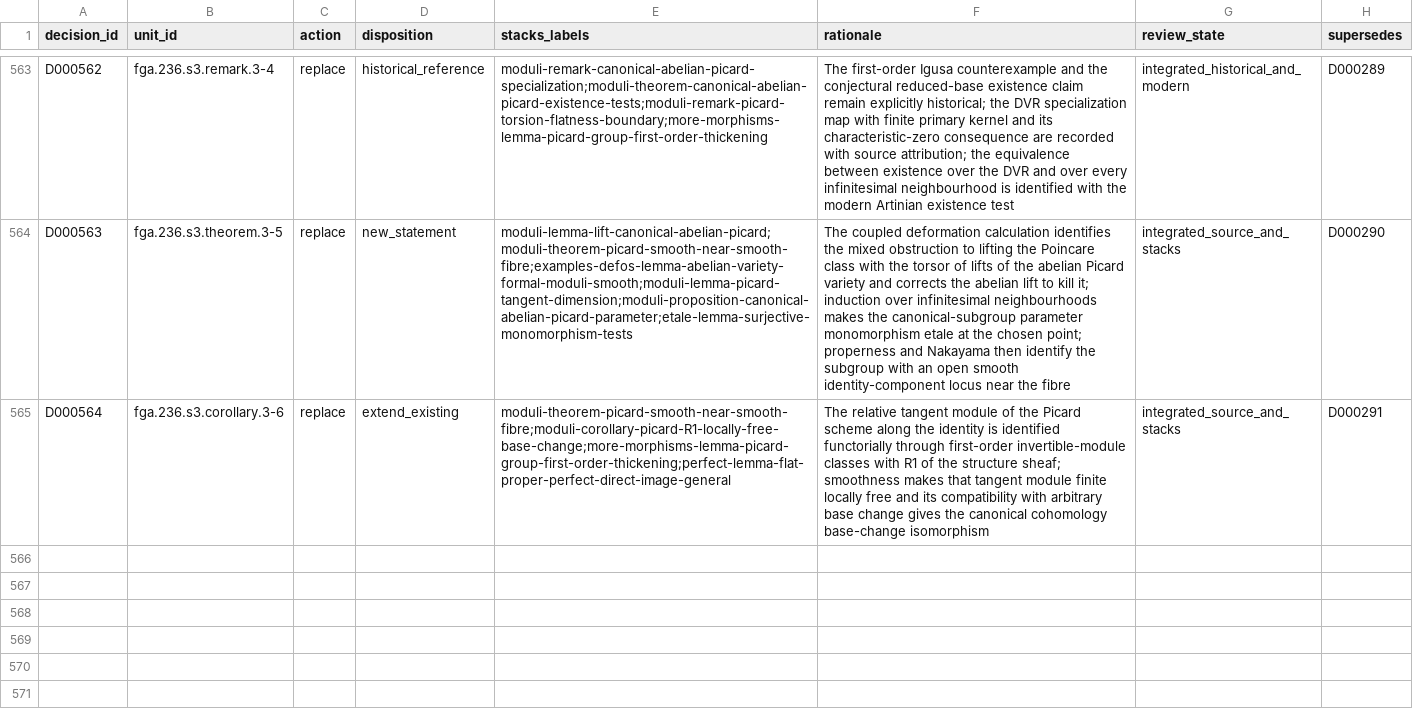
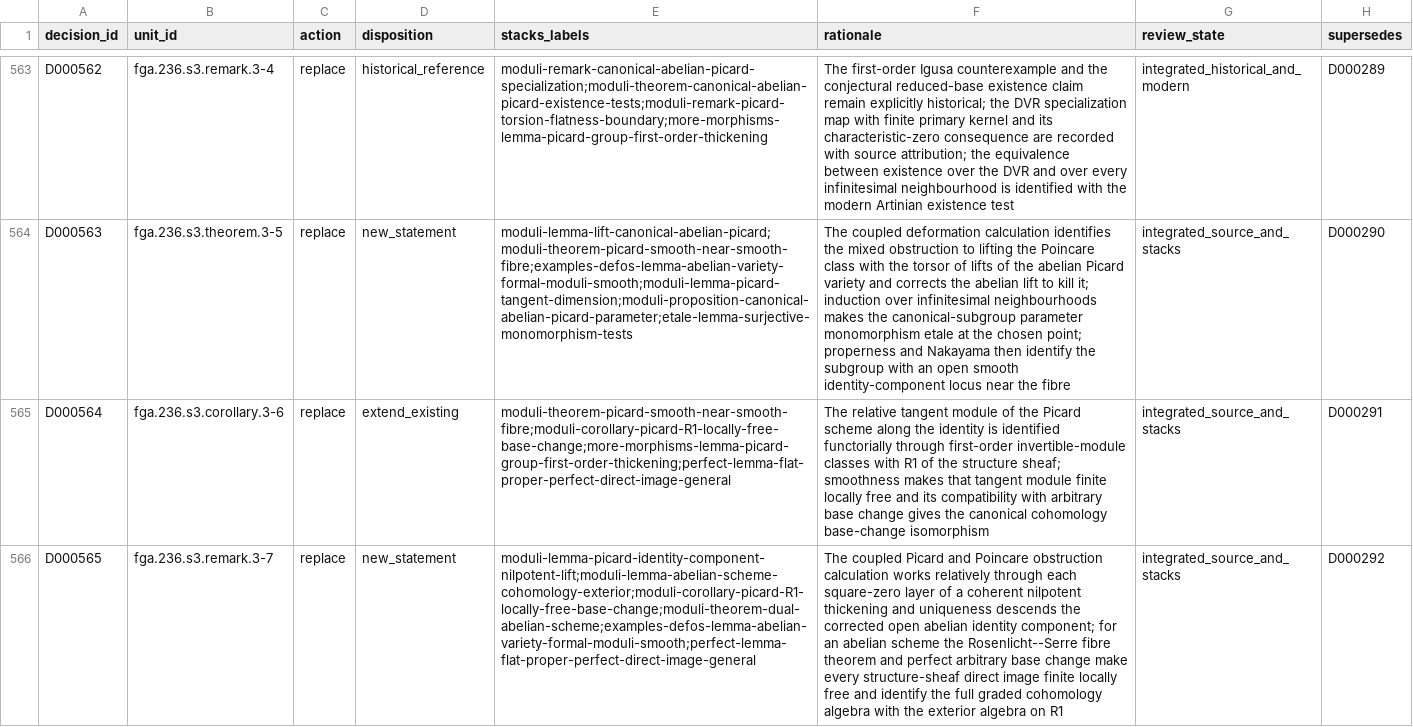
Before and after one commit to KokunoYumeto/stacks-english-ai-edition, a CSV file: fga/dec.csv, drawn as a sheet; only a part is shown, gaps mark what is left out; the diff names each change by its address in the sheet, - before the commit and + after, or states it on an @@ line.

Commit message:
Integrate FGA 236 Remark 3.7

```diff
--- a/fga/dec.csv
+++ b/fga/dec.csv
+row 566: D000565 | fga.236.s3.remark.3-7 | replace | new_statement | moduli-lemma-picard-identity-component-nilpotent-lift;moduli-lemma-abelian-scheme-cohomology-exterior;moduli-corollary-picard-R1-locally-free-base-change;moduli-theorem-dual-abelian-scheme;examples-defos-lemma-abelian-variety-formal-moduli-smooth;perfect-lemma-flat-proper-perfect-direct-image-general | The coupled Picard and Poincare obstruction calculation works relatively through each square-zero layer of a coherent nilpotent thickening and uniqueness descends the corrected open abelian identity component; for an abelian scheme the Rosenlicht--Serre fibre theorem and perfect arbitrary base change make every structure-sheaf direct image finite locally free and identify the full graded cohomology algebra with the exterior algebra on R1 | integrated_source_and_stacks | D000292
```
Also changed, not shown: fga/map.csv, 6 other files.
